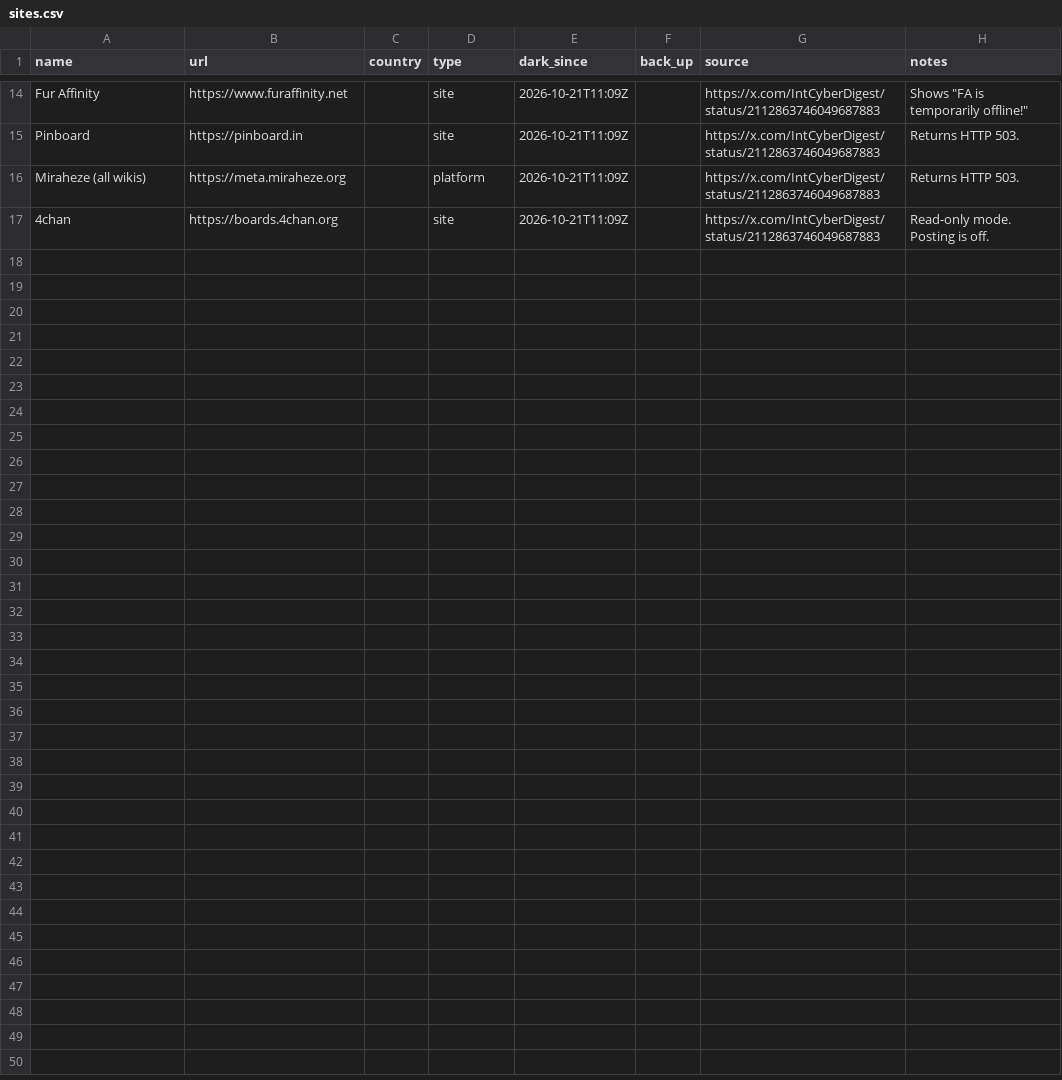
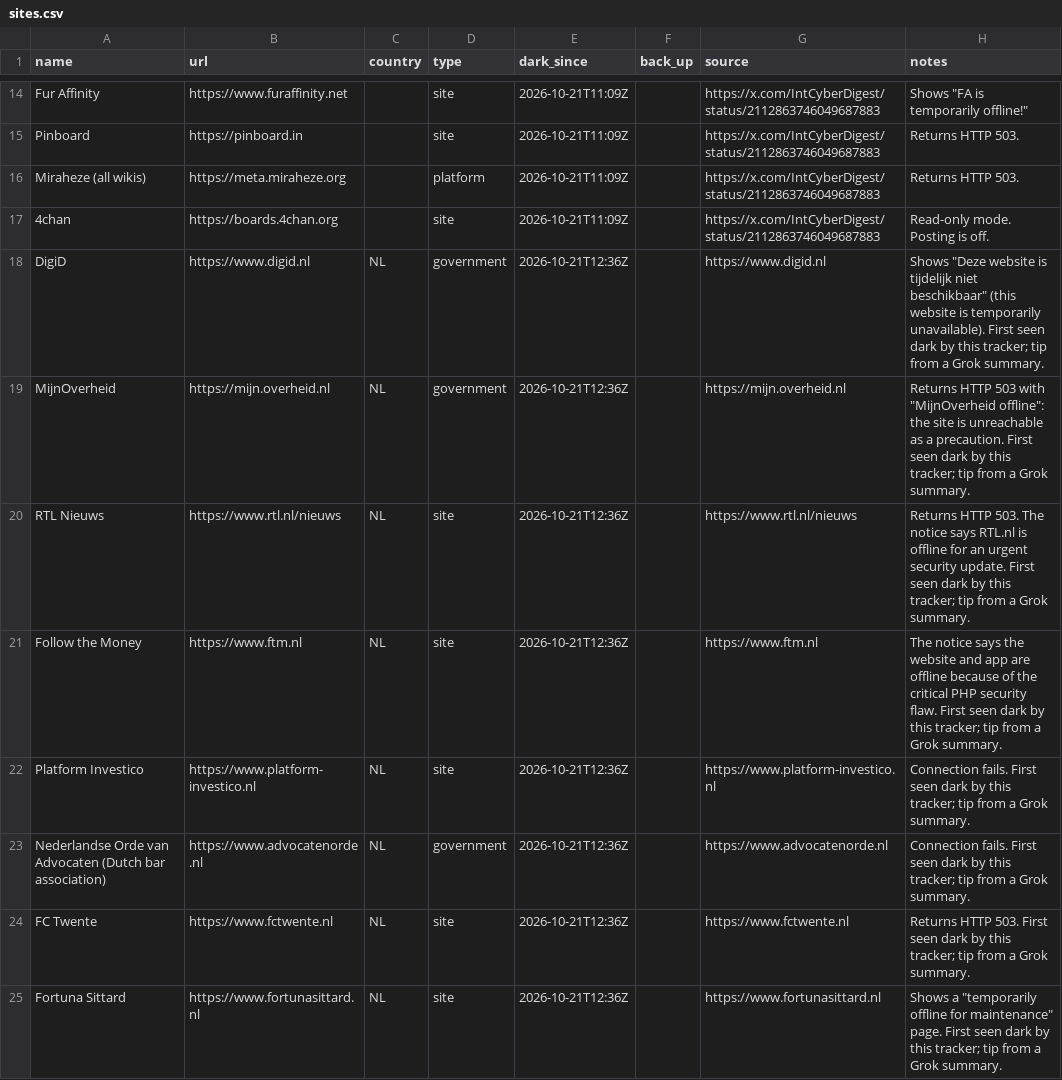
Before and after one commit to allixsenos/phpocalypse-tracker, a CSV file: sites.csv, drawn as a sheet; only a part is shown, gaps mark what is left out; the diff covers the shown part only.

```diff
--- a/sites.csv
+++ b/sites.csv
@@ -17 +17,9 @@ Miraheze (all wikis),https://meta.miraheze.org,,platform,2026-10-21T11:09Z,,http
 4chan,https://boards.4chan.org,,site,2026-10-21T11:09Z,,https://x.com/IntCyberDigest/status/2112863746049687883,Read-only mode. Posting is off.
+DigiD,https://www.digid.nl,NL,government,2026-10-21T12:36Z,,https://www.digid.nl,"Shows ""Deze website is tijdelijk niet beschikbaar"" (this website is temporarily unavailable). First seen dark by this tracker; tip from a Grok summary."
+MijnOverheid,https://mijn.overheid.nl,NL,government,2026-10-21T12:36Z,,https://mijn.overheid.nl,"Returns HTTP 503 with ""MijnOverheid offline"": the site is unreachable as a precaution. First seen dark by this tracker; tip from a Grok summary."
+RTL Nieuws,https://www.rtl.nl/nieuws,NL,site,2026-10-21T12:36Z,,https://www.rtl.nl/nieuws,Returns HTTP 503. The notice says RTL.nl is offline for an urgent security update. First seen dark by this tracker; tip from a Grok summary.
+Follow the Money,https://www.ftm.nl,NL,site,2026-10-21T12:36Z,,https://www.ftm.nl,The notice says the website and app are offline because of the critical PHP security flaw. First seen dark by this tracker; tip from a Grok summary.
+Platform Investico,https://www.platform-investico.nl,NL,site,2026-10-21T12:36Z,,https://www.platform-investico.nl,Connection fails. First seen dark by this tracker; tip from a Grok summary.
+Nederlandse Orde van Advocaten (Dutch bar association),https://www.advocatenorde.nl,NL,government,2026-10-21T12:36Z,,https://www.advocatenorde.nl,Connection fails. First seen dark by this tracker; tip from a Grok summary.
+FC Twente,https://www.fctwente.nl,NL,site,2026-10-21T12:36Z,,https://www.fctwente.nl,Returns HTTP 503. First seen dark by this tracker; tip from a Grok summary.
+Fortuna Sittard,https://www.fortunasittard.nl,NL,site,2026-10-21T12:36Z,,https://www.fortunasittard.nl,"Shows a ""temporarily offline for maintenance"" page. First seen dark by this tracker; tip from a Grok summary."
```
Also changed, not shown: 8 added rows elsewhere in this file.
